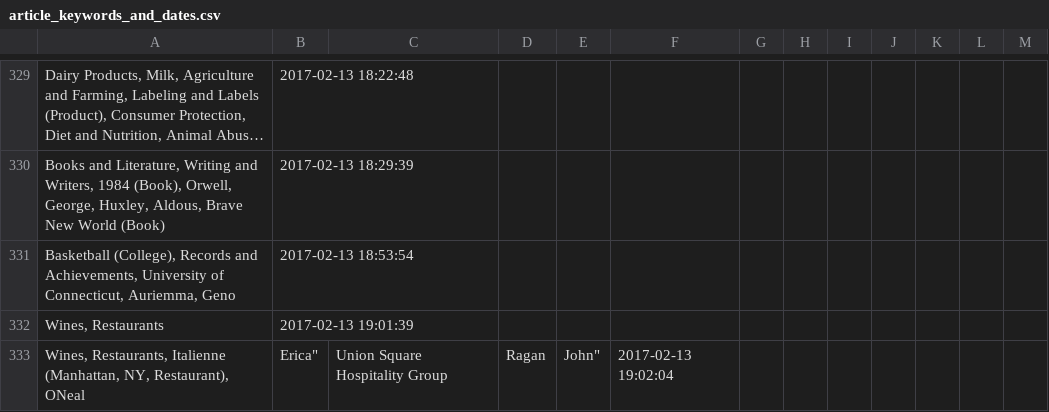
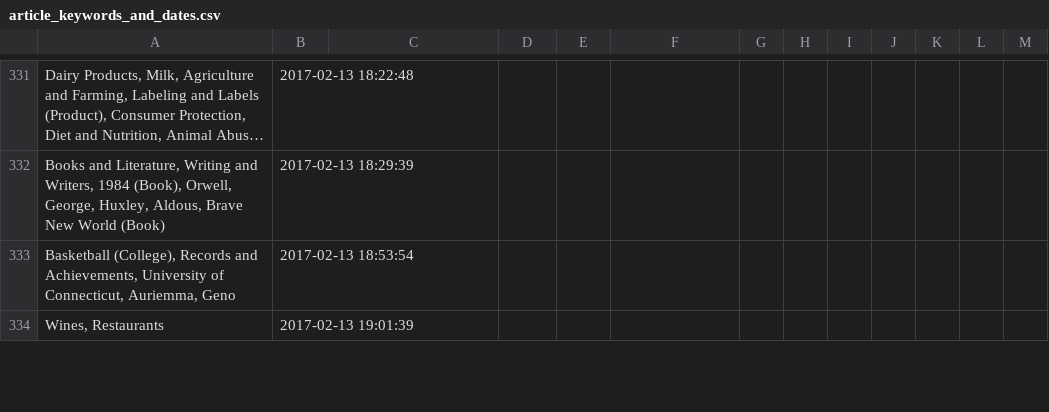
Before and after one commit to joonissi/interdataviz, a CSV file: data/article_keywords_and_dates.csv, drawn as a sheet; only a part is shown, gaps mark what is left out; long unchanged cells end in …; removed rows and columns are numbered as before the commit, all else as after; the diff covers the shown part only; the diff names each change by its address in the sheet, - before the commit and + after, or states it on an @@ line.

```diff
--- a/data/article_keywords_and_dates.csv
+++ b/data/article_keywords_and_dates.csv
-row 333: Wines, Restaurants, Italienne (Manhattan, NY, Restaurant), ONeal | Erica" | Union Square Hospitality Group | Ragan | John" | 2017-02-13 19:02:04
```
Also changed, not shown: 23 added rows, 20 removed rows and 6 edited cells elsewhere in this file, 1 other file.
